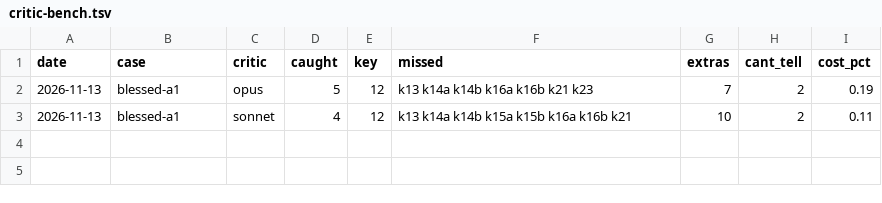
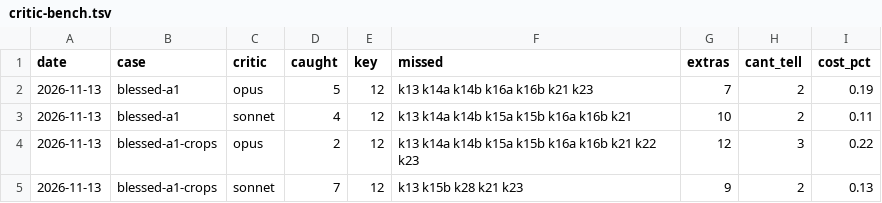
Before and after one commit to SamKearns22/Animation-, a TSV file: notes/critic-bench.tsv, drawn as a sheet.

```diff
--- a/notes/critic-bench.tsv
+++ b/notes/critic-bench.tsv
@@ -3 +3,3 @@ date	case	critic	caught	key	missed	extras	cant_tell	cost_pct
 2026-11-13	blessed-a1	sonnet	4	12	k13 k14a k14b k15a k15b k16a k16b k21	10	2	0.11
+2026-11-13	blessed-a1-crops	opus	2	12	k13 k14a k14b k15a k15b k16a k16b k21 k22 k23	12	3	0.22
+2026-11-13	blessed-a1-crops	sonnet	7	12	k13 k15b k28 k21 k23	9	2	0.13
```
Also changed, not shown: 4 other files.
